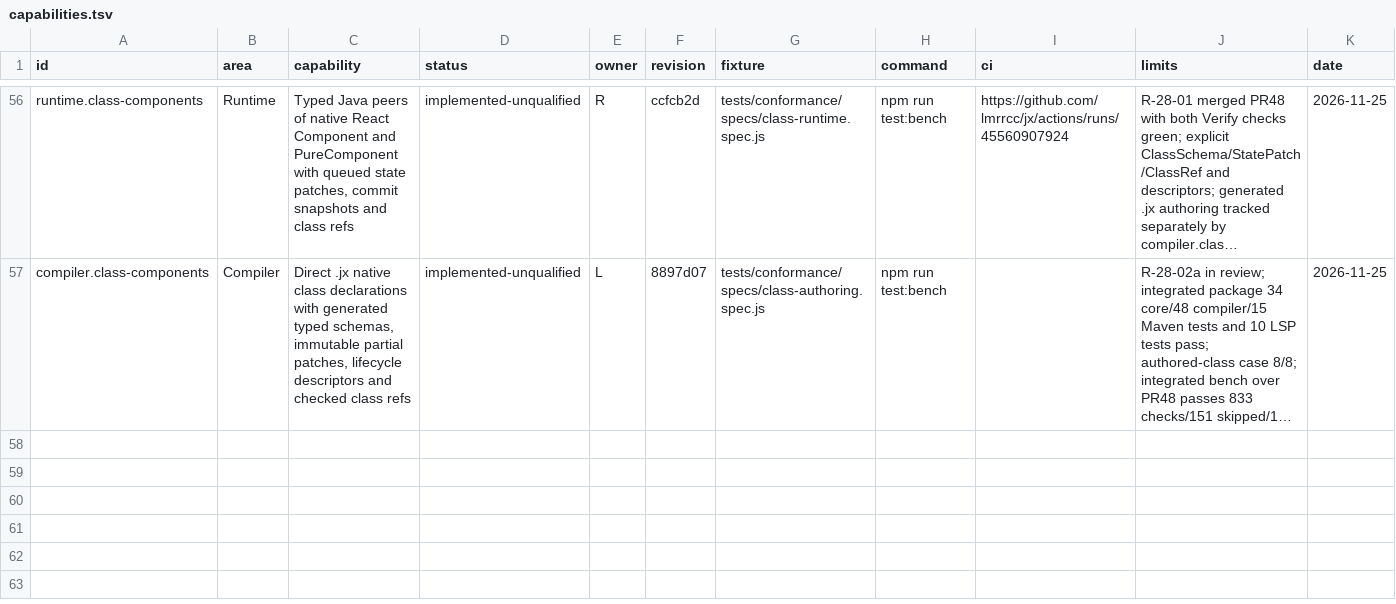
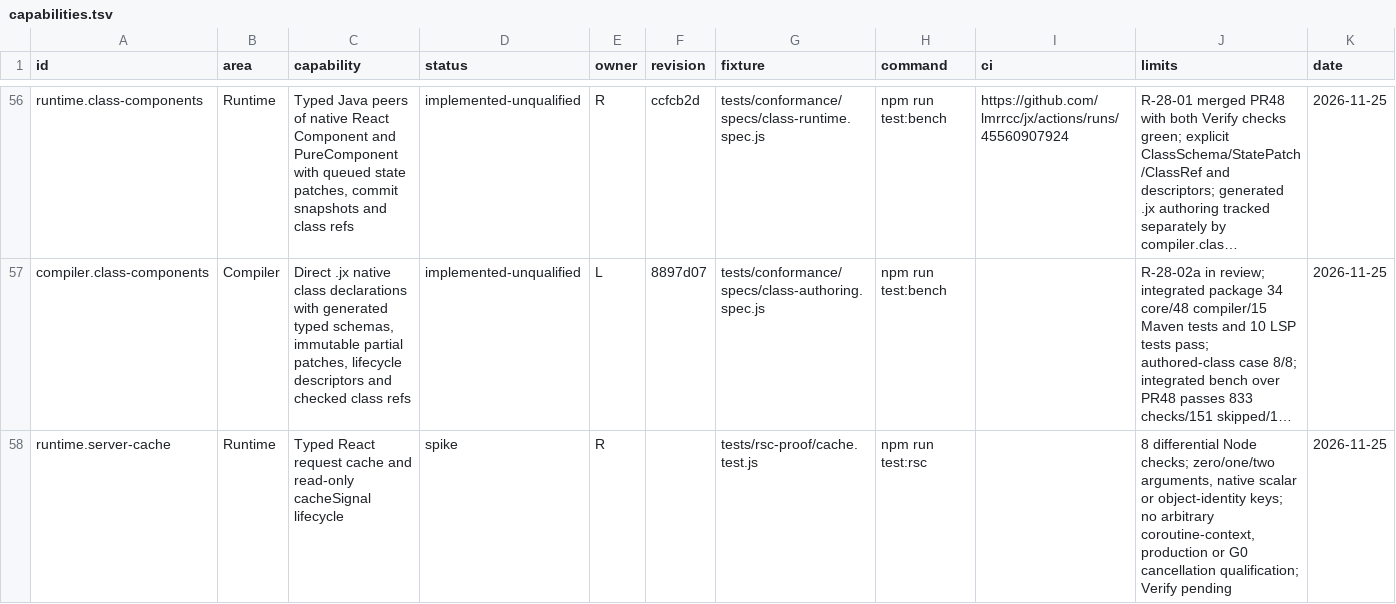
Before and after one commit to lmrrcc/jx, a TSV file: docs/evidence/capabilities.tsv, drawn as a sheet; only a part is shown, gaps mark what is left out; long unchanged cells end in …; the diff names each change by its address in the sheet, - before the commit and + after, or states it on an @@ line.

Commit message:
Bridge typed Java functions to React request cache and cache signals

```diff
--- a/docs/evidence/capabilities.tsv
+++ b/docs/evidence/capabilities.tsv
+row 58: runtime.server-cache | Runtime | Typed React request cache and read-only cacheSignal lifecycle | spike | R |  | tests/rsc-proof/cache.test.js | npm run test:rsc |  | 8 differential Node checks; zero/one/two arguments, native scalar or object-identity keys; no arbitrary coroutine-context, production or G0 cancellation qualification; Verify pending | 2026-11-25
```
Also changed, not shown: 11 other files.
